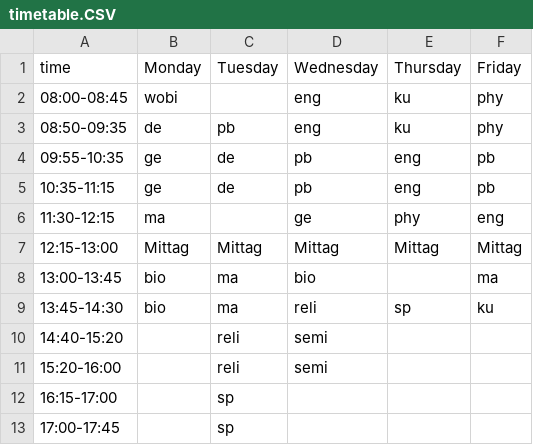
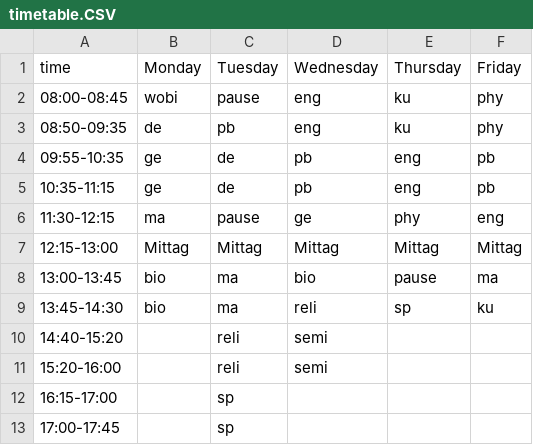
Before and after one commit to demonitize/school-discord-rpc, a CSV file: timetable.CSV, drawn as a sheet.

```diff
--- a/timetable.CSV
+++ b/timetable.CSV
@@ -1,3 +1,3 @@
 time;Monday;Tuesday;Wednesday;Thursday;Friday
-08:00-08:45;wobi;;eng;ku;phy
+08:00-08:45;wobi;pause;eng;ku;phy
 08:50-09:35;de;pb;eng;ku;phy
@@ -5,5 +5,5 @@ time;Monday;Tuesday;Wednesday;Thursday;Friday
 10:35-11:15;ge;de;pb;eng;pb
-11:30-12:15;ma;;ge;phy;eng
+11:30-12:15;ma;pause;ge;phy;eng
 12:15-13:00;Mittag;Mittag;Mittag;Mittag;Mittag
-13:00-13:45;bio;ma;bio;;ma
+13:00-13:45;bio;ma;bio;pause;ma
 13:45-14:30;bio;ma;reli;sp;ku
```
Also changed, not shown: 1 other file.
